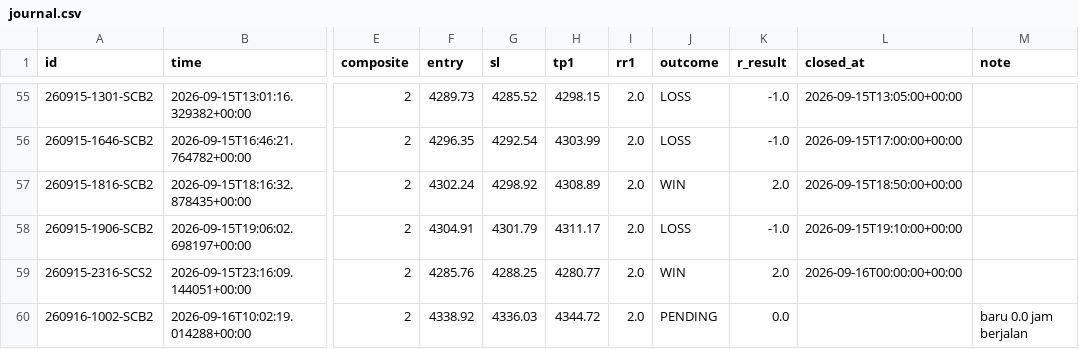
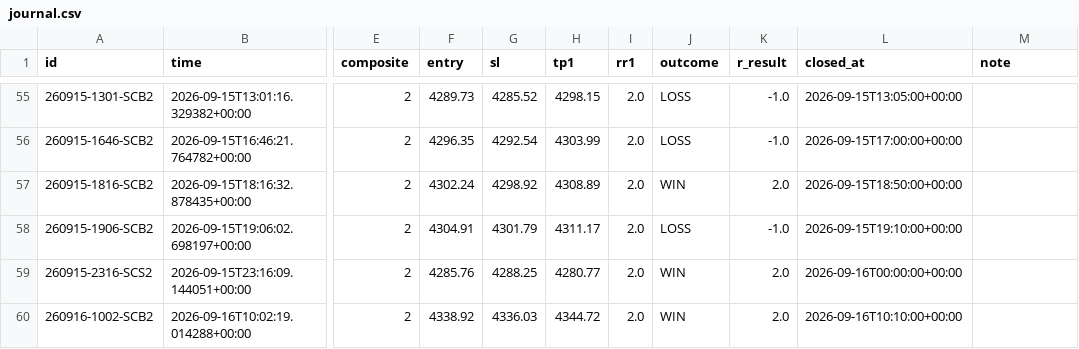
Before and after one commit to thesarpandjiux/xausignal, a CSV file: journal.csv, drawn as a sheet; only a part is shown, gaps mark what is left out; the diff names each change by its address in the sheet, - before the commit and + after, or states it on an @@ line.

```diff
--- a/journal.csv
+++ b/journal.csv
-J60 (outcome): PENDING
+J60 (outcome): WIN
-K60 (r_result): 0.0
+K60 (r_result): 2.0
-L60 (closed_at): (empty)
+L60 (closed_at): 2026-09-16T10:10:00+00:00
-M60 (note): baru 0.0 jam berjalan
+M60 (note): (empty)
```
Also changed, not shown: journal_shadow.csv, scalp_decisions.csv, 3 other files.
